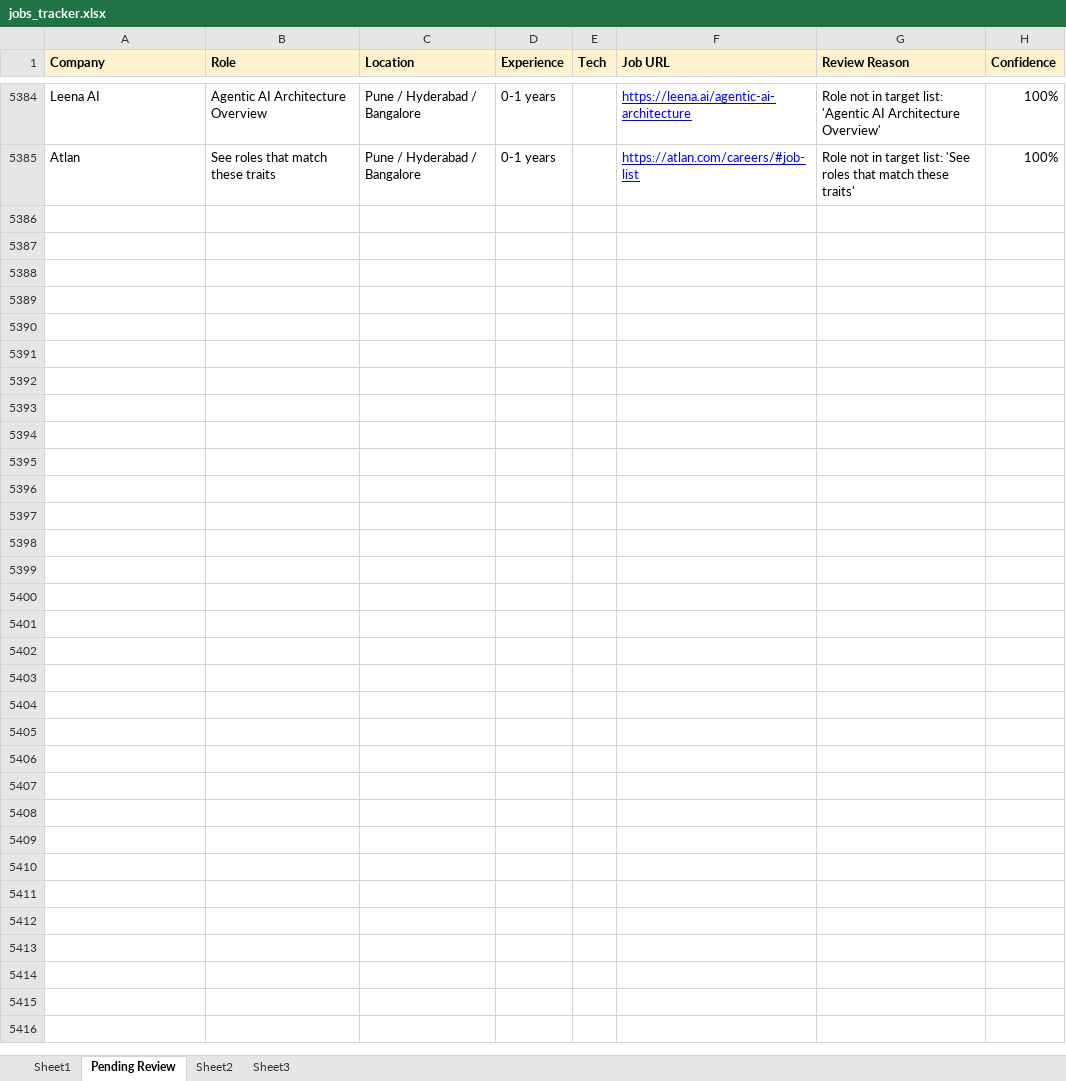
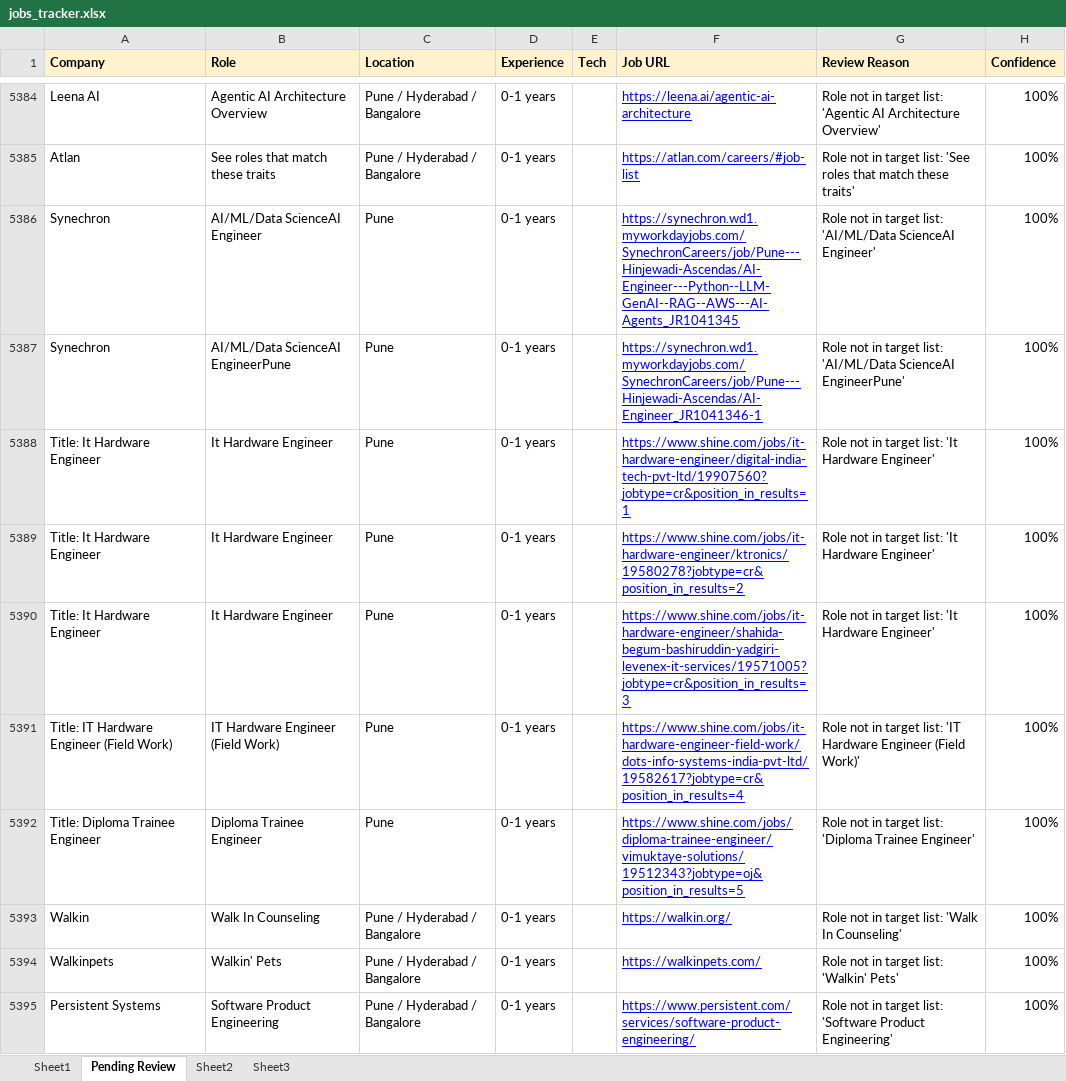
Before and after one commit to dhananjaykr9/job_agent, an Excel workbook: jobs_tracker.xlsx, sheet Pending Review, drawn as a sheet; only a part is shown, gaps mark what is left out; values as stored, in another font and other column widths than the file's, no borders; charts and pictures not drawn; ↵ is a line break in a cell; the diff covers the shown part only; the diff names each change by its address in the sheet, - before the commit and + after, or states it on an @@ line.

```diff
--- a/jobs_tracker.xlsx (sheet Pending Review)
+++ b/jobs_tracker.xlsx (sheet Pending Review)
+row 5386: Synechron | AI/ML/Data ScienceAI Engineer | Pune | 0-1 years |  | https://synechron.wd1.myworkdayjobs.com/SynechronCareers/job/Pune---Hinjewadi-Ascendas/AI-Engineer---Python--LLM-GenAI--RAG--AWS---AI-Agents_JR1041345 | Role not in target list: 'AI/ML/Data ScienceAI Engineer' | 100%
+row 5387: Synechron | AI/ML/Data ScienceAI EngineerPune | Pune | 0-1 years |  | https://synechron.wd1.myworkdayjobs.com/SynechronCareers/job/Pune---Hinjewadi-Ascendas/AI-Engineer_JR1041346-1 | Role not in target list: 'AI/ML/Data ScienceAI EngineerPune' | 100%
+row 5388: Title: It Hardware Engineer | It Hardware Engineer | Pune | 0-1 years |  | https://www.shine.com/jobs/it-hardware-engineer/digital-india-tech-pvt-ltd/19907560?jobtype=cr&position_in_results=1 | Role not in target list: 'It Hardware Engineer' | 100%
+row 5389: Title: It Hardware Engineer | It Hardware Engineer | Pune | 0-1 years |  | https://www.shine.com/jobs/it-hardware-engineer/ktronics/19580278?jobtype=cr&position_in_results=2 | Role not in target list: 'It Hardware Engineer' | 100%
+row 5390: Title: It Hardware Engineer | It Hardware Engineer | Pune | 0-1 years |  | https://www.shine.com/jobs/it-hardware-engineer/shahida-begum-bashiruddin-yadgiri-levenex-it-services/19571005?jobtype=cr&position_in_results=3 | Role not in target list: 'It Hardware Engineer' | 100%
+row 5391: Title: IT Hardware Engineer (Field Work) | IT Hardware Engineer (Field Work) | Pune | 0-1 years |  | https://www.shine.com/jobs/it-hardware-engineer-field-work/dots-info-systems-india-pvt-ltd/19582617?jobtype=cr&position_in_results=4 | Role not in target list: 'IT Hardware Engineer (Field Work)' | 100%
+row 5392: Title: Diploma Trainee Engineer | Diploma Trainee Engineer | Pune | 0-1 years |  | https://www.shine.com/jobs/diploma-trainee-engineer/vimuktaye-solutions/19512343?jobtype=oj&position_in_results=5 | Role not in target list: 'Diploma Trainee Engineer' | 100%
+row 5393: Walkin | Walk In Counseling | Pune / Hyderabad / Bangalore | 0-1 years |  | https://walkin.org/ | Role not in target list: 'Walk In Counseling' | 100%
+row 5394: Walkinpets | Walkin' Pets | Pune / Hyderabad / Bangalore | 0-1 years |  | https://walkinpets.com/ | Role not in target list: 'Walkin' Pets' | 100%
+row 5395: Persistent Systems | Software Product ↵ Engineering | Pune / Hyderabad / Bangalore | 0-1 years |  | https://www.persistent.com/services/software-product-engineering/ | Role not in target list: 'Software Product ↵ Engineering' | 100%
```
Also changed, not shown: 25 added rows elsewhere in this sheet, 1 other file.
